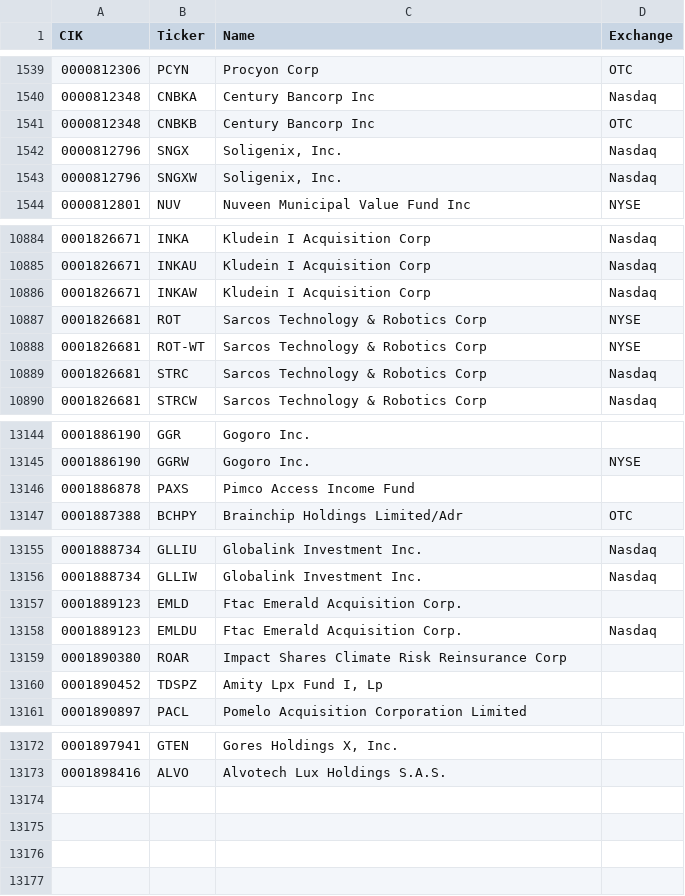
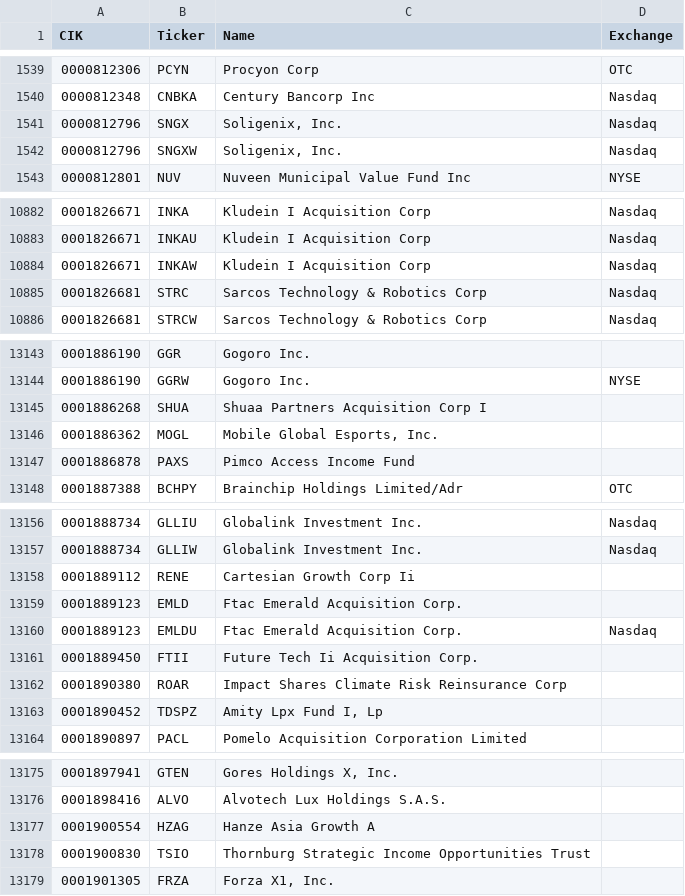
Before and after one commit to jadchaar/sec-cik-mapper, a CSV file: mappings/stocks/mappings.csv, drawn as a sheet; only a part is shown, gaps mark what is left out; removed rows and columns are numbered as before the commit, all else as after; the diff covers the shown part only; the diff names each change by its address in the sheet, - before the commit and + after, or states it on an @@ line.

```diff
--- a/mappings/stocks/mappings.csv
+++ b/mappings/stocks/mappings.csv
-row 1541: 0000812348 | CNBKB | Century Bancorp Inc | OTC
-row 10887: 0001826681 | ROT | Sarcos Technology & Robotics Corp | NYSE
-row 10888: 0001826681 | ROT-WT | Sarcos Technology & Robotics Corp | NYSE
+row 13145: 0001886268 | SHUA | Shuaa Partners Acquisition Corp I
+row 13146: 0001886362 | MOGL | Mobile Global Esports, Inc.
+row 13158: 0001889112 | RENE | Cartesian Growth Corp Ii
+row 13161: 0001889450 | FTII | Future Tech Ii Acquisition Corp.
+row 13177: 0001900554 | HZAG | Hanze Asia Growth A
+row 13178: 0001900830 | TSIO | Thornburg Strategic Income Opportunities Trust
+row 13179: 0001901305 | FRZA | Forza X1, Inc.
```
Also changed, not shown: 7 added rows, 5 removed rows and 8 edited cells elsewhere in this file, 25 other files.
